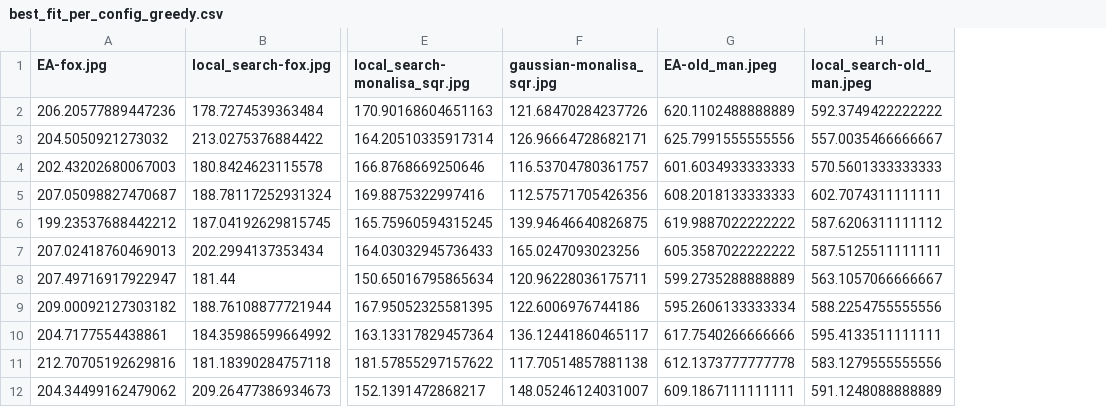
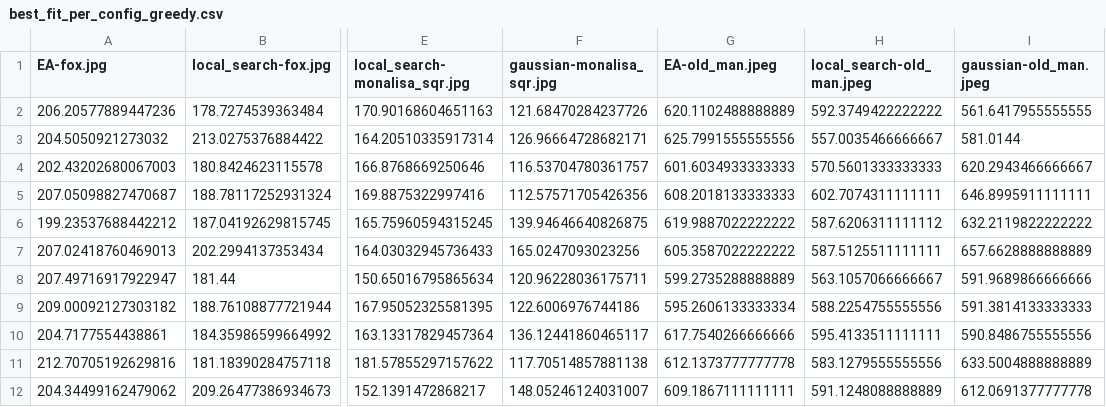
Before and after one commit to guidodinello/polygonal-evolutionary-algorithm, a CSV file: results/best_fitness_execution/best_fit_per_config_greedy.csv, drawn as a sheet; only a part is shown, gaps mark what is left out; the diff names each change by its address in the sheet, - before the commit and + after, or states it on an @@ line.

Commit message:
greedy finalizado

```diff
--- a/results/best_fitness_execution/best_fit_per_config_greedy.csv
+++ b/results/best_fitness_execution/best_fit_per_config_greedy.csv
+column I (gaussian-old_man.jpeg), rows 2-12: 561.6417955555555 | 581.0144 | 620.2943466666667 | 646.8995911111111 | 632.2119822222222 | 657.6628888888889 | 591.9689866666666 | 591.3814133333333 | 590.8486755555556 | 633.5004888888889 | 612.0691377777778
```
Also changed, not shown: results/greedy.csv.
